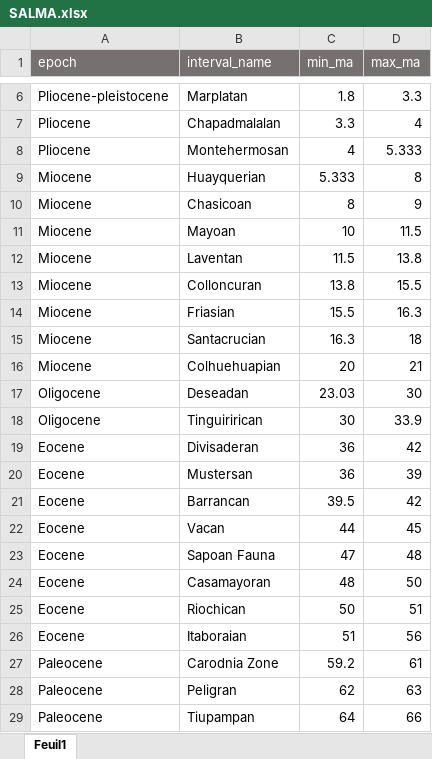
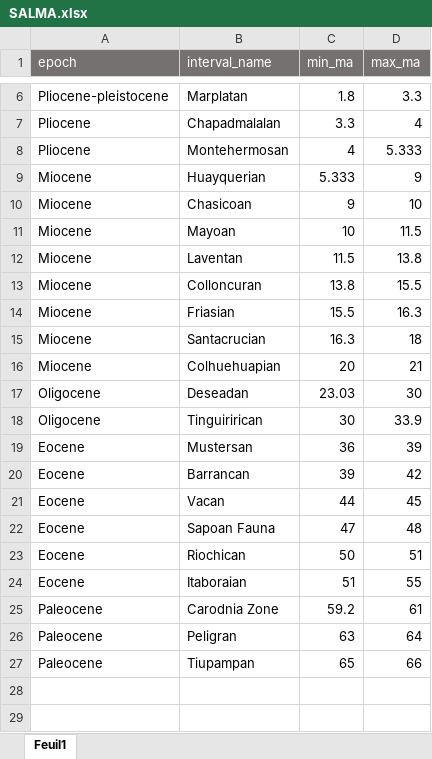
Before and after one commit to Buffan3369/Neotropical_mammals, an Excel workbook: data_2023/time_bins/SALMA.xlsx, sheet Feuil1, drawn as a sheet; only a part is shown, gaps mark what is left out; values as stored, in another font and other column widths than the file's, no borders; removed rows and columns are numbered as before the commit, all else as after; the diff names each change by its address in the sheet, - before the commit and + after, or states it on an @@ line.

Commit message:
update SALMA

```diff
--- a/data_2023/time_bins/SALMA.xlsx (sheet Feuil1)
+++ b/data_2023/time_bins/SALMA.xlsx (sheet Feuil1)
-D9 (max_ma): 8
+D9 (max_ma): 9
-C10 (min_ma): 8
+C10 (min_ma): 9
-D10 (max_ma): 9
+D10 (max_ma): 10
-row 19: Eocene | Divisaderan | 36 | 42
-C20 (min_ma): 39.5
+C20 (min_ma): 39
-row 24: Eocene | Casamayoran | 48 | 50
-D24 (max_ma): 56
+D24 (max_ma): 55
-C26 (min_ma): 62
+C26 (min_ma): 63
-D26 (max_ma): 63
+D26 (max_ma): 64
-C27 (min_ma): 64
+C27 (min_ma): 65
```
Also changed, not shown: 1 other file.
